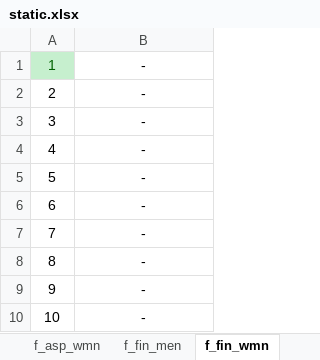
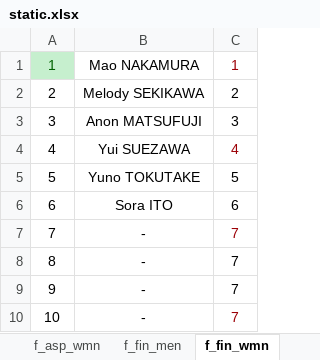
Before and after one commit to rainyt4iyo/the1, an Excel workbook: static.xlsx, sheet f_fin_wmn, drawn as a sheet; values as stored, in another font and other column widths than the file's, no borders; the diff names each change by its address in the sheet, - before the commit and + after, or states it on an @@ line.

```diff
--- a/static.xlsx (sheet f_fin_wmn)
+++ b/static.xlsx (sheet f_fin_wmn)
+column C, rows 1-10: 1 | 2 | 3 | 4 | 5 | 6 | 7 | 7 | 7 | 7
-B1: -
+B1: Mao NAKAMURA
-B2: -
+B2: Melody SEKIKAWA
-B3: -
+B3: Anon MATSUFUJI
-B4: -
+B4: Yui SUEZAWA
-B5: -
+B5: Yuno TOKUTAKE
-B6: -
+B6: Sora ITO
```
Also changed, not shown: sheet f_fin_men, 1 other file.
